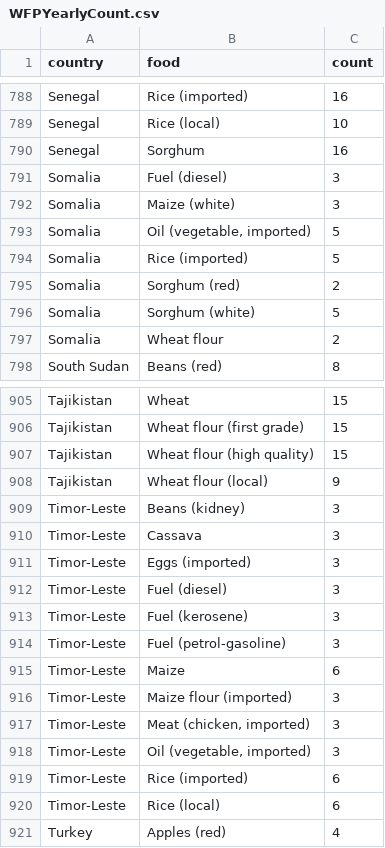
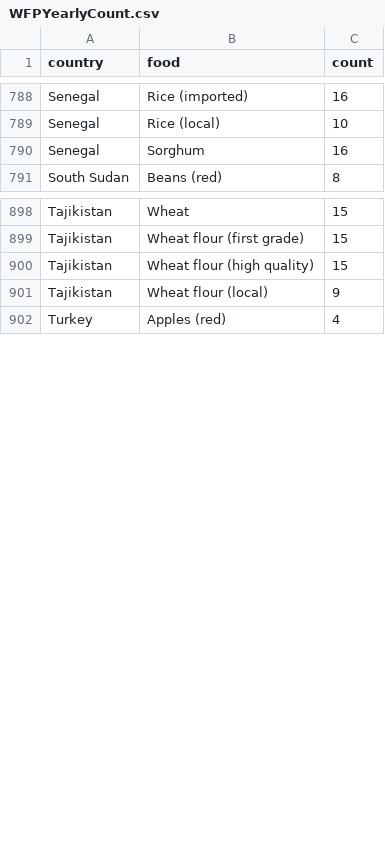
Before and after one commit to chrisalgerges98/DataProcessing, a CSV file: CSV database/WFPYearlyCount.csv, drawn as a sheet; only a part is shown, gaps mark what is left out; the diff names each change by its address in the sheet, - before the commit and + after, or states it on an @@ line.

```diff
--- a/CSV database/WFPYearlyCount.csv
+++ b/CSV database/WFPYearlyCount.csv
-row 791: Somalia | Fuel (diesel) | 3
-row 792: Somalia | Maize (white) | 3
-row 793: Somalia | Oil (vegetable, imported) | 5
-row 794: Somalia | Rice (imported) | 5
-row 795: Somalia | Sorghum (red) | 2
-row 796: Somalia | Sorghum (white) | 5
-row 797: Somalia | Wheat flour | 2
-row 909: Timor-Leste | Beans (kidney) | 3
-row 910: Timor-Leste | Cassava | 3
-row 911: Timor-Leste | Eggs (imported) | 3
-row 912: Timor-Leste | Fuel (diesel) | 3
-row 913: Timor-Leste | Fuel (kerosene) | 3
-row 914: Timor-Leste | Fuel (petrol-gasoline) | 3
-row 915: Timor-Leste | Maize | 6
-row 916: Timor-Leste | Maize flour (imported) | 3
-row 917: Timor-Leste | Meat (chicken, imported) | 3
-row 918: Timor-Leste | Oil (vegetable, imported) | 3
-row 919: Timor-Leste | Rice (imported) | 6
-row 920: Timor-Leste | Rice (local) | 6
```
Also changed, not shown: CSV database/WFPAveragePrice.csv, CSV database/WFPYearlyCountCleaned.csv, 4 other files.
